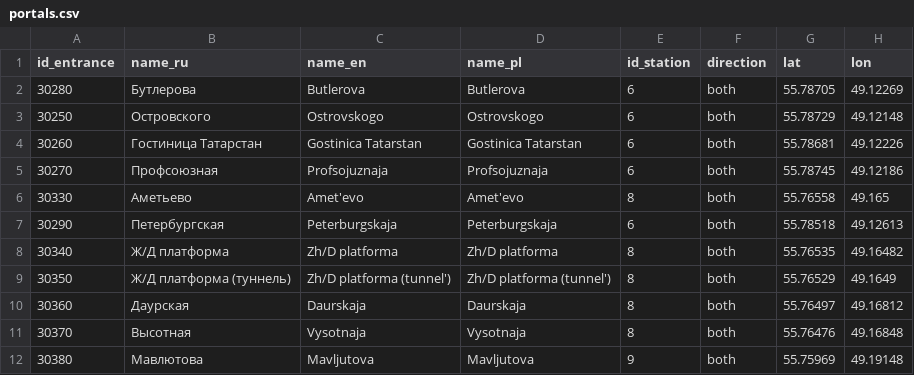
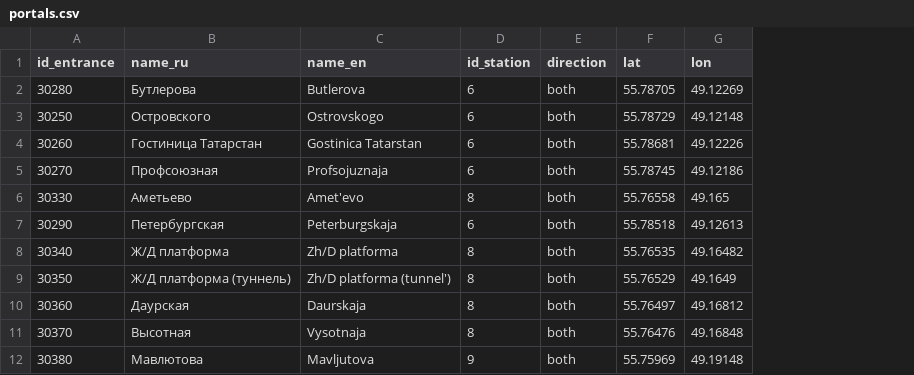
Before and after one commit to nextgis/metro4all, a CSV file: data/kzn/portals.csv, drawn as a sheet; only a part is shown; the diff names each change by its address in the sheet, - before the commit and + after, or states it on an @@ line.

```diff
--- a/data/kzn/portals.csv
+++ b/data/kzn/portals.csv
-column D (name_pl), rows 2-12: Butlerova | Ostrovskogo | Gostinica Tatarstan | Profsojuznaja | Amet'evo | Peterburgskaja | Zh/D platforma | Zh/D platforma (tunnel') | Daurskaja | Vysotnaja | Mavljutova
```
Also changed, not shown: data/kzn/stations.csv.
